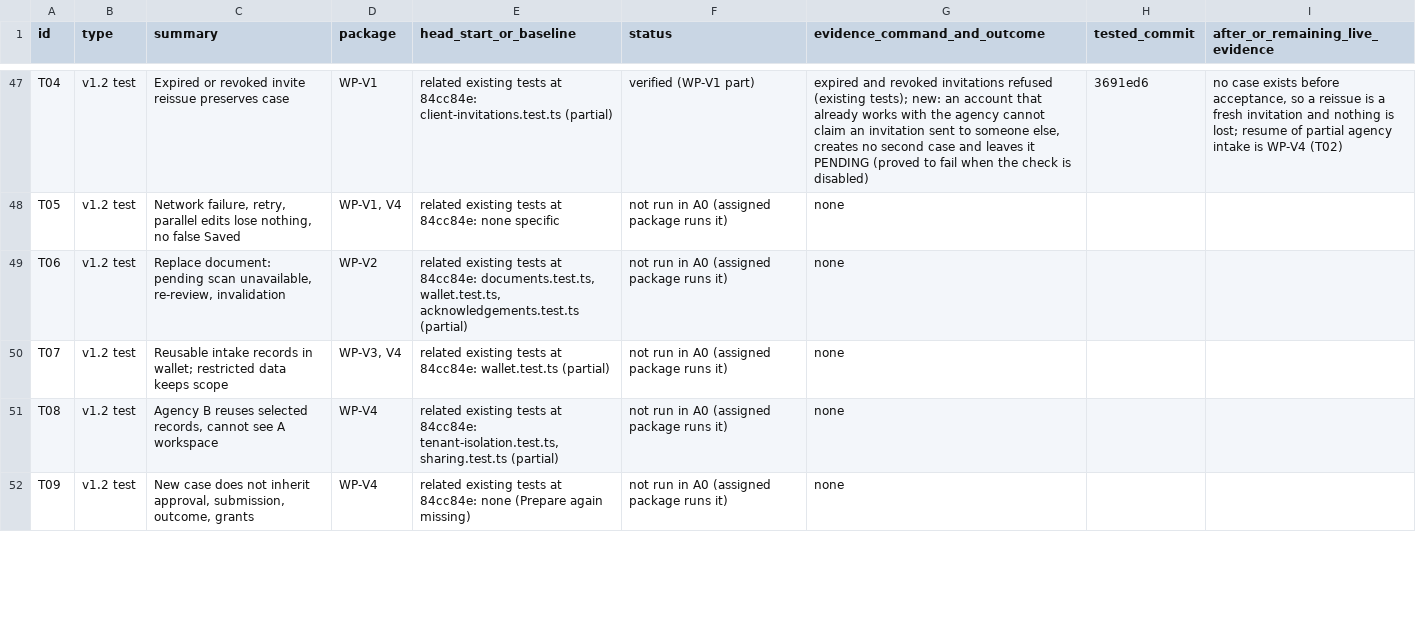
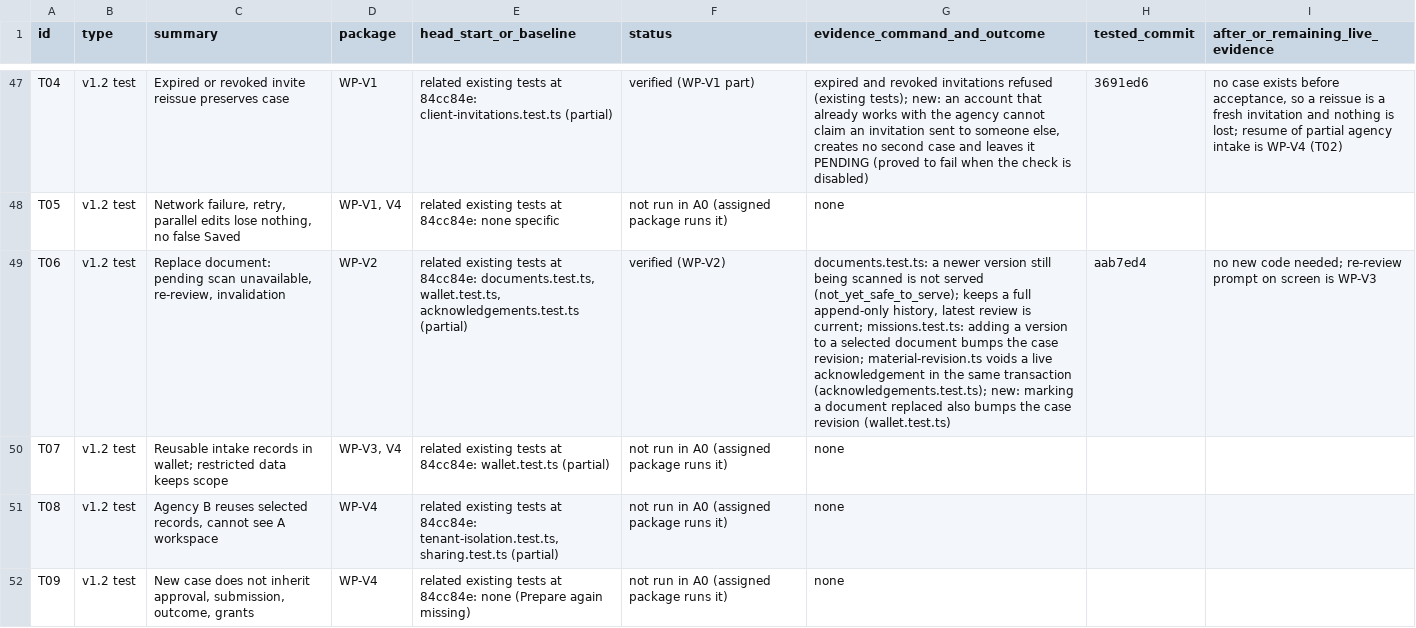
Before and after one commit to sadatnitex/visastack, a CSV file: docs/upgrades/programme/COVERAGE-LEDGER.csv, drawn as a sheet; only a part is shown, gaps mark what is left out; the diff covers the shown part only; the diff names each change by its address in the sheet, - before the commit and + after, or states it on an @@ line.

```diff
--- a/docs/upgrades/programme/COVERAGE-LEDGER.csv
+++ b/docs/upgrades/programme/COVERAGE-LEDGER.csv
-F49 (status): not run in A0 (assigned package runs it)
+F49 (status): verified (WP-V2)
-G49 (evidence_command_and_outcome): none
+G49 (evidence_command_and_outcome): documents.test.ts: a newer version still being scanned is not served (not_yet_safe_to_serve); keeps a full append-only history, latest review is current; missions.test.ts: adding a version to a selected document bumps the case revision; material-revision.ts voids a live acknowledgement in the same transaction (acknowledgements.test.ts); new: marking a document replaced also bumps the case revision (wallet.test.ts)
-H49 (tested_commit): (empty)
+H49 (tested_commit): aab7ed4
-I49 (after_or_remaining_live_evidence): (empty)
+I49 (after_or_remaining_live_evidence): no new code needed; re-review prompt on screen is WP-V3
```
Also changed, not shown: 44 edited cells elsewhere in this file, 12 other files.
